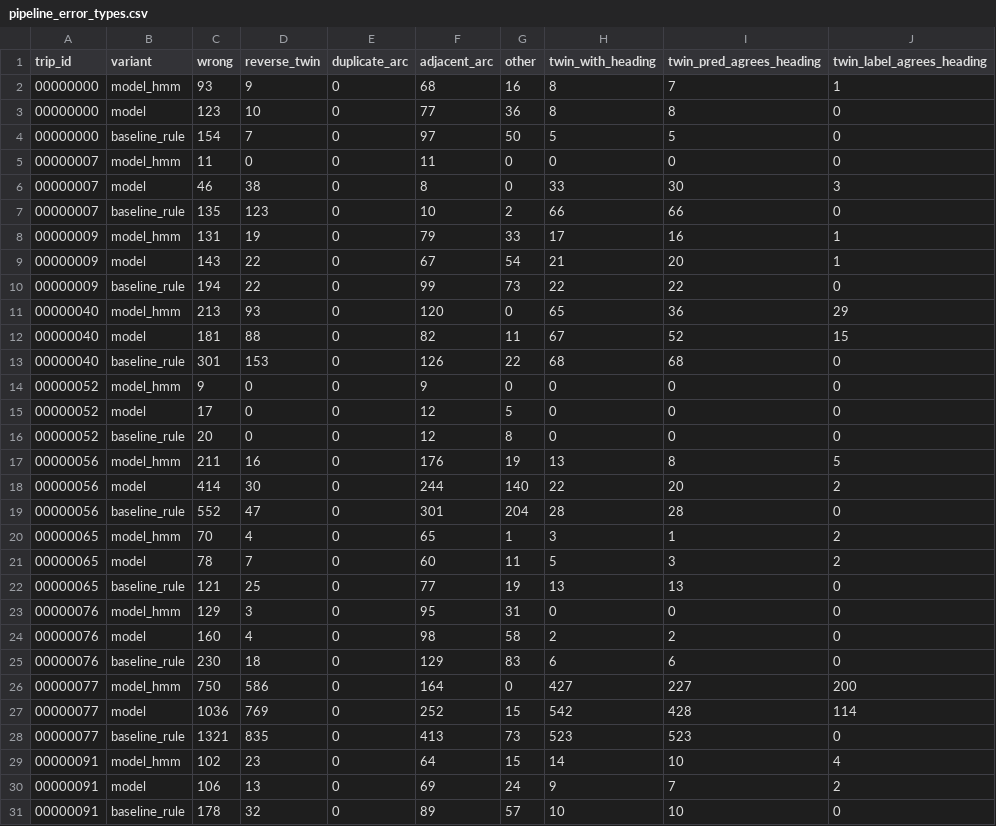
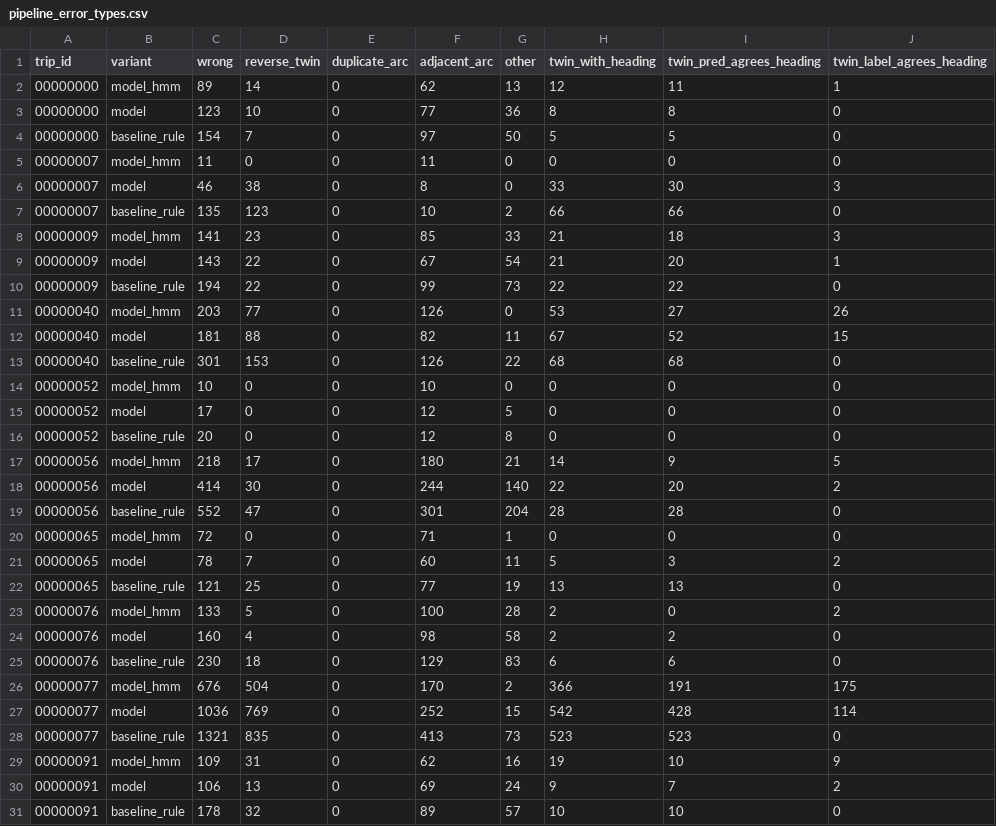
Before and after one commit to Adyanth-212/ML-Hackathon-148-2026, a CSV file: experiments/results/pipeline_error_types.csv, drawn as a sheet.

```diff
--- a/experiments/results/pipeline_error_types.csv
+++ b/experiments/results/pipeline_error_types.csv
@@ -1,3 +1,3 @@
 trip_id,variant,wrong,reverse_twin,duplicate_arc,adjacent_arc,other,twin_with_heading,twin_pred_agrees_heading,twin_label_agrees_heading
-00000000,model_hmm,93,9,0,68,16,8,7,1
+00000000,model_hmm,89,14,0,62,13,12,11,1
 00000000,model,123,10,0,77,36,8,8,0
@@ -7,24 +7,24 @@ trip_id,variant,wrong,reverse_twin,duplicate_arc,adjacent_arc,other,twin_with_he
 00000007,baseline_rule,135,123,0,10,2,66,66,0
-00000009,model_hmm,131,19,0,79,33,17,16,1
+00000009,model_hmm,141,23,0,85,33,21,18,3
 00000009,model,143,22,0,67,54,21,20,1
 00000009,baseline_rule,194,22,0,99,73,22,22,0
-00000040,model_hmm,213,93,0,120,0,65,36,29
+00000040,model_hmm,203,77,0,126,0,53,27,26
 00000040,model,181,88,0,82,11,67,52,15
 00000040,baseline_rule,301,153,0,126,22,68,68,0
-00000052,model_hmm,9,0,0,9,0,0,0,0
+00000052,model_hmm,10,0,0,10,0,0,0,0
 00000052,model,17,0,0,12,5,0,0,0
 00000052,baseline_rule,20,0,0,12,8,0,0,0
-00000056,model_hmm,211,16,0,176,19,13,8,5
+00000056,model_hmm,218,17,0,180,21,14,9,5
 00000056,model,414,30,0,244,140,22,20,2
 00000056,baseline_rule,552,47,0,301,204,28,28,0
-00000065,model_hmm,70,4,0,65,1,3,1,2
+00000065,model_hmm,72,0,0,71,1,0,0,0
 00000065,model,78,7,0,60,11,5,3,2
 00000065,baseline_rule,121,25,0,77,19,13,13,0
-00000076,model_hmm,129,3,0,95,31,0,0,0
+00000076,model_hmm,133,5,0,100,28,2,0,2
 00000076,model,160,4,0,98,58,2,2,0
 00000076,baseline_rule,230,18,0,129,83,6,6,0
-00000077,model_hmm,750,586,0,164,0,427,227,200
+00000077,model_hmm,676,504,0,170,2,366,191,175
 00000077,model,1036,769,0,252,15,542,428,114
 00000077,baseline_rule,1321,835,0,413,73,523,523,0
-00000091,model_hmm,102,23,0,64,15,14,10,4
+00000091,model_hmm,109,31,0,62,16,19,10,9
 00000091,model,106,13,0,69,24,9,7,2
```
Also changed, not shown: experiments/results/hmm_comparison.csv, experiments/results/hmm_grid.csv, 13 other files.
